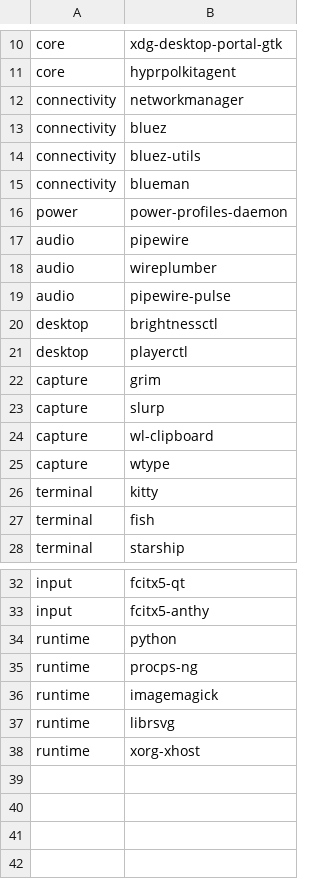
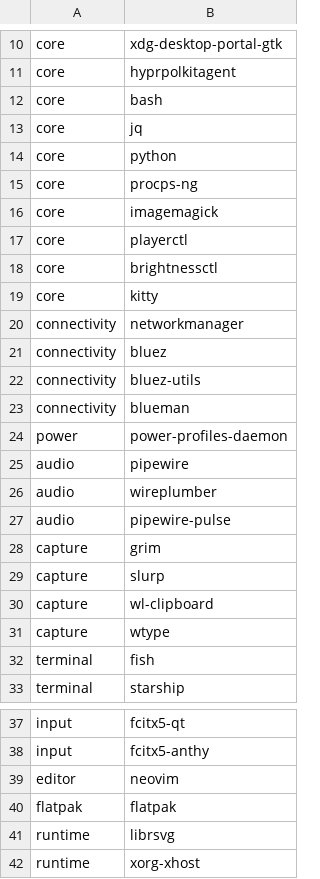
Before and after one commit to MiguelRegueiro/regueiro-hyprland, a TSV file: installer/packages/profiles/arch.tsv, drawn as a sheet; only a part is shown, gaps mark what is left out.

```diff
--- a/installer/packages/profiles/arch.tsv
+++ b/installer/packages/profiles/arch.tsv
@@ -11,2 +11,10 @@ core	xdg-desktop-portal-gtk
 core	hyprpolkitagent
+core	bash
+core	jq
+core	python
+core	procps-ng
+core	imagemagick
+core	playerctl
+core	brightnessctl
+core	kitty
 connectivity	networkmanager
@@ -19,4 +27,2 @@ audio	wireplumber
 audio	pipewire-pulse
-desktop	brightnessctl
-desktop	playerctl
 capture	grim
@@ -25,3 +31,2 @@ capture	wl-clipboard
 capture	wtype
-terminal	kitty
 terminal	fish
@@ -33,5 +38,4 @@ input	fcitx5-qt
 input	fcitx5-anthy
-runtime	python
-runtime	procps-ng
-runtime	imagemagick
+editor	neovim
+flatpak	flatpak
 runtime	librsvg
```
Also changed, not shown: installer/packages/profiles/debian.tsv, installer/packages/profiles/freebsd.tsv, 11 other files.
